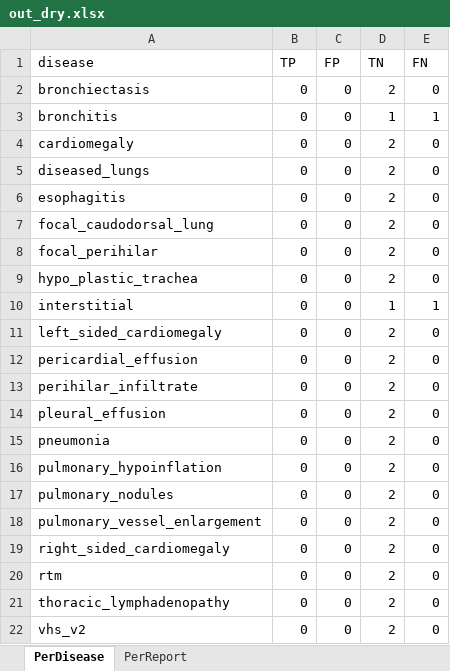
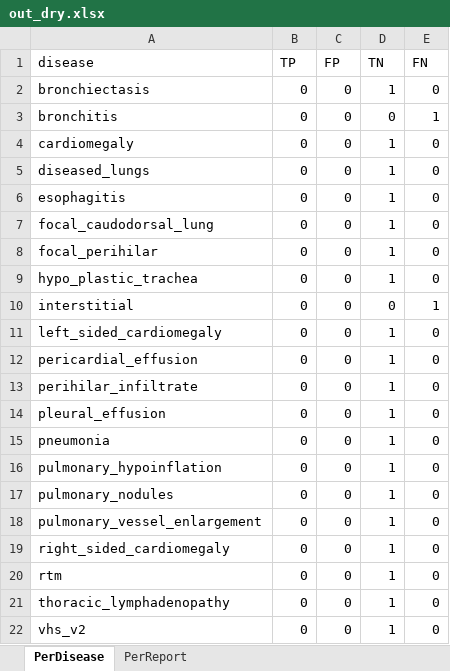
Before and after one commit to fanzyyy103/2026_Winter_Project, an Excel workbook: outputs/out_dry.xlsx, sheet PerDisease, drawn as a sheet; values as stored, in another font and other column widths than the file's, no borders; the diff names each change by its address in the sheet, - before the commit and + after, or states it on an @@ line.

```diff
--- a/outputs/out_dry.xlsx (sheet PerDisease)
+++ b/outputs/out_dry.xlsx (sheet PerDisease)
-D2 (TN): 2
+D2 (TN): 1
-D3 (TN): 1
+D3 (TN): 0
-D4:D9 (TN): 2
+D4:D9 (TN): 1
-D10 (TN): 1
+D10 (TN): 0
-D11:D22 (TN): 2
+D11:D22 (TN): 1
```
Also changed, not shown: sheet PerReport, outputs/out.xlsx, outputs/out_openai.xlsx, 5 other files.
